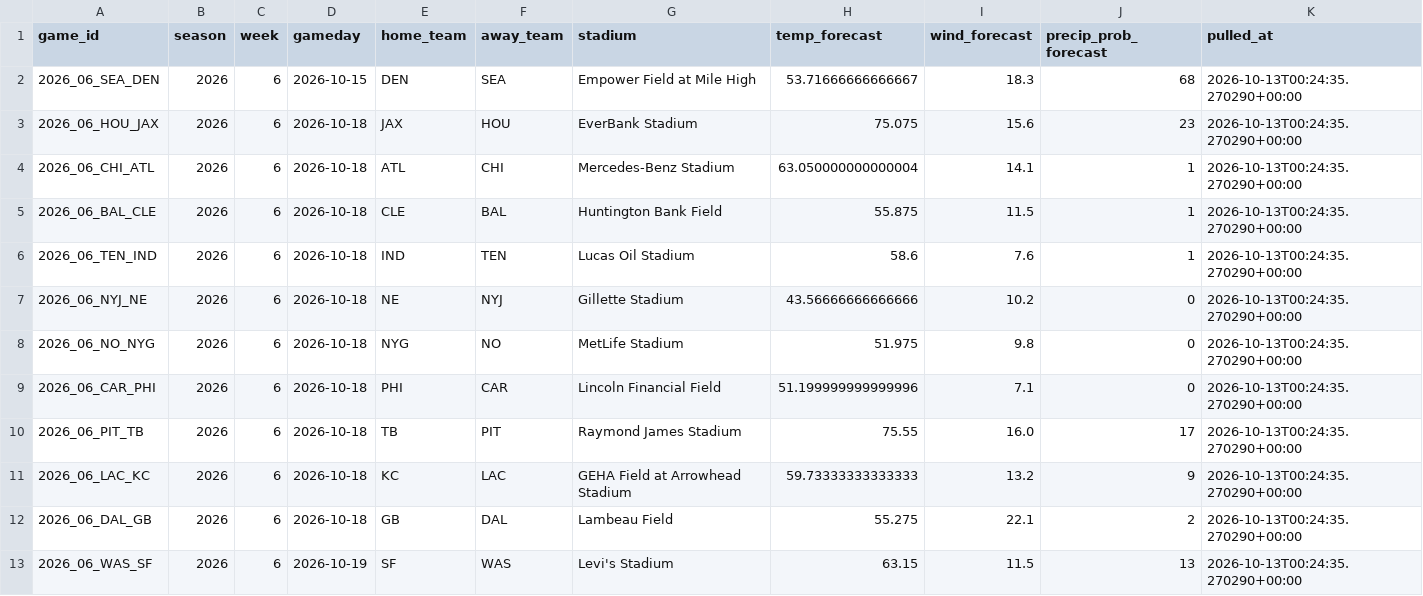
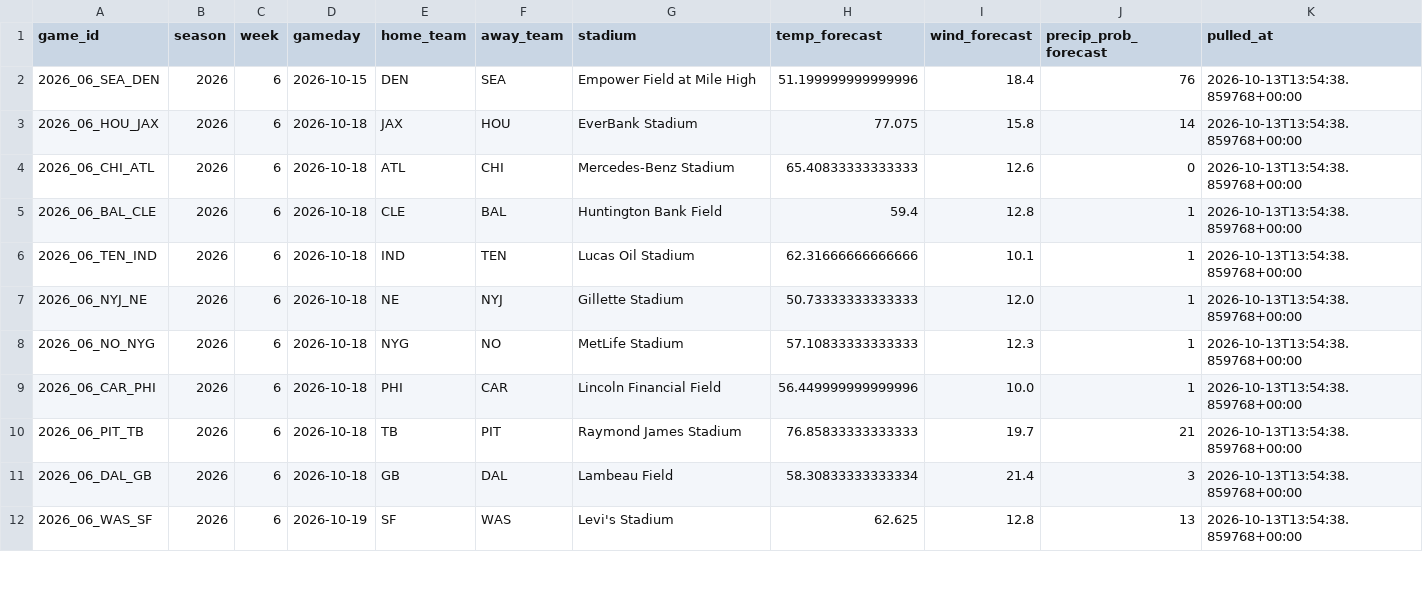
Before and after one commit to alexanderseaney-sketch/ParlayModel, a CSV file: data/raw/weather_forecast.csv, drawn as a sheet; only a part is shown; the diff covers the shown part only.

```diff
--- a/data/raw/weather_forecast.csv
+++ b/data/raw/weather_forecast.csv
@@ -1,13 +1,12 @@
 game_id,season,week,gameday,home_team,away_team,stadium,temp_forecast,wind_forecast,precip_prob_forecast,pulled_at
-2026_06_SEA_DEN,2026,6,2026-10-15,DEN,SEA,Empower Field at Mile High,53.71666666666667,18.3,68,2026-10-13T00:24:35.270290+00:00
-2026_06_HOU_JAX,2026,6,2026-10-18,JAX,HOU,EverBank Stadium,75.075,15.6,23,2026-10-13T00:24:35.270290+00:00
-2026_06_CHI_ATL,2026,6,2026-10-18,ATL,CHI,Mercedes-Benz Stadium,63.050000000000004,14.1,1,2026-10-13T00:24:35.270290+00:00
-2026_06_BAL_CLE,2026,6,2026-10-18,CLE,BAL,Huntington Bank Field,55.875,11.5,1,2026-10-13T00:24:35.270290+00:00
-2026_06_TEN_IND,2026,6,2026-10-18,IND,TEN,Lucas Oil Stadium,58.6,7.6,1,2026-10-13T00:24:35.270290+00:00
-2026_06_NYJ_NE,2026,6,2026-10-18,NE,NYJ,Gillette Stadium,43.56666666666666,10.2,0,2026-10-13T00:24:35.270290+00:00
-2026_06_NO_NYG,2026,6,2026-10-18,NYG,NO,MetLife Stadium,51.975,9.8,0,2026-10-13T00:24:35.270290+00:00
-2026_06_CAR_PHI,2026,6,2026-10-18,PHI,CAR,Lincoln Financial Field,51.199999999999996,7.1,0,2026-10-13T00:24:35.270290+00:00
-2026_06_PIT_TB,2026,6,2026-10-18,TB,PIT,Raymond James Stadium,75.55,16.0,17,2026-10-13T00:24:35.270290+00:00
-2026_06_LAC_KC,2026,6,2026-10-18,KC,LAC,GEHA Field at Arrowhead Stadium,59.73333333333333,13.2,9,2026-10-13T00:24:35.270290+00:00
-2026_06_DAL_GB,2026,6,2026-10-18,GB,DAL,Lambeau Field,55.275,22.1,2,2026-10-13T00:24:35.270290+00:00
-2026_06_WAS_SF,2026,6,2026-10-19,SF,WAS,Levi's Stadium,63.15,11.5,13,2026-10-13T00:24:35.270290+00:00
+2026_06_SEA_DEN,2026,6,2026-10-15,DEN,SEA,Empower Field at Mile High,51.199999999999996,18.4,76,2026-10-13T13:54:38.859768+00:00
+2026_06_HOU_JAX,2026,6,2026-10-18,JAX,HOU,EverBank Stadium,77.075,15.8,14,2026-10-13T13:54:38.859768+00:00
+2026_06_CHI_ATL,2026,6,2026-10-18,ATL,CHI,Mercedes-Benz Stadium,65.40833333333333,12.6,0,2026-10-13T13:54:38.859768+00:00
+2026_06_BAL_CLE,2026,6,2026-10-18,CLE,BAL,Huntington Bank Field,59.4,12.8,1,2026-10-13T13:54:38.859768+00:00
+2026_06_TEN_IND,2026,6,2026-10-18,IND,TEN,Lucas Oil Stadium,62.31666666666666,10.1,1,2026-10-13T13:54:38.859768+00:00
+2026_06_NYJ_NE,2026,6,2026-10-18,NE,NYJ,Gillette Stadium,50.73333333333333,12.0,1,2026-10-13T13:54:38.859768+00:00
+2026_06_NO_NYG,2026,6,2026-10-18,NYG,NO,MetLife Stadium,57.10833333333333,12.3,1,2026-10-13T13:54:38.859768+00:00
+2026_06_CAR_PHI,2026,6,2026-10-18,PHI,CAR,Lincoln Financial Field,56.449999999999996,10.0,1,2026-10-13T13:54:38.859768+00:00
+2026_06_PIT_TB,2026,6,2026-10-18,TB,PIT,Raymond James Stadium,76.85833333333333,19.7,21,2026-10-13T13:54:38.859768+00:00
+2026_06_DAL_GB,2026,6,2026-10-18,GB,DAL,Lambeau Field,58.30833333333334,21.4,3,2026-10-13T13:54:38.859768+00:00
+2026_06_WAS_SF,2026,6,2026-10-19,SF,WAS,Levi's Stadium,62.625,12.8,13,2026-10-13T13:54:38.859768+00:00
```
Also changed, not shown: 8 edited cells elsewhere in this file, data/raw/footballguys_depth.csv, data/raw/nbcsports_news.csv, 17 other files.
